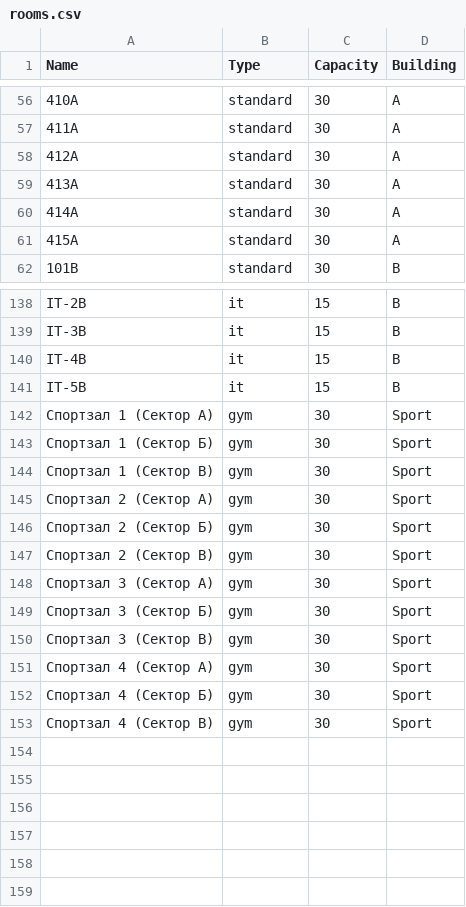
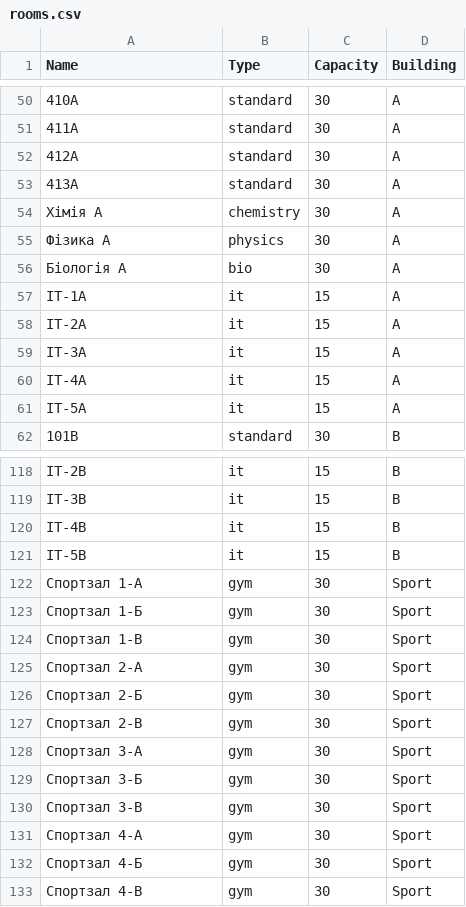
Before and after one commit to KoshFromVorlon/school_scheduler, a CSV file: rooms.csv, drawn as a sheet; only a part is shown, gaps mark what is left out; the diff covers the shown part only.

```diff
--- a/rooms.csv
+++ b/rooms.csv
@@ -59,4 +53,10 @@ Name,Type,Capacity,Building
 413А,standard,30,А
-414А,standard,30,А
-415А,standard,30,А
+Хімія А,chemistry,30,А
+Фізика А,physics,30,А
+Біологія А,bio,30,А
+IT-1А,it,15,А
+IT-2А,it,15,А
+IT-3А,it,15,А
+IT-4А,it,15,А
+IT-5А,it,15,А
 101В,standard,30,В
@@ -141,13 +121,13 @@ IT-4В,it,15,В
 IT-5В,it,15,В
-Спортзал 1 (Сектор А),gym,30,Sport
-Спортзал 1 (Сектор Б),gym,30,Sport
-Спортзал 1 (Сектор В),gym,30,Sport
-Спортзал 2 (Сектор А),gym,30,Sport
-Спортзал 2 (Сектор Б),gym,30,Sport
-Спортзал 2 (Сектор В),gym,30,Sport
-Спортзал 3 (Сектор А),gym,30,Sport
-Спортзал 3 (Сектор Б),gym,30,Sport
-Спортзал 3 (Сектор В),gym,30,Sport
-Спортзал 4 (Сектор А),gym,30,Sport
-Спортзал 4 (Сектор Б),gym,30,Sport
-Спортзал 4 (Сектор В),gym,30,Sport
+Спортзал 1-А,gym,30,Sport
+Спортзал 1-Б,gym,30,Sport
+Спортзал 1-В,gym,30,Sport
+Спортзал 2-А,gym,30,Sport
+Спортзал 2-Б,gym,30,Sport
+Спортзал 2-В,gym,30,Sport
+Спортзал 3-А,gym,30,Sport
+Спортзал 3-Б,gym,30,Sport
+Спортзал 3-В,gym,30,Sport
+Спортзал 4-А,gym,30,Sport
+Спортзал 4-Б,gym,30,Sport
+Спортзал 4-В,gym,30,Sport
```
Also changed, not shown: 21 removed rows and 3 edited cells elsewhere in this file, uploads/rooms.csv, 7 other files.
